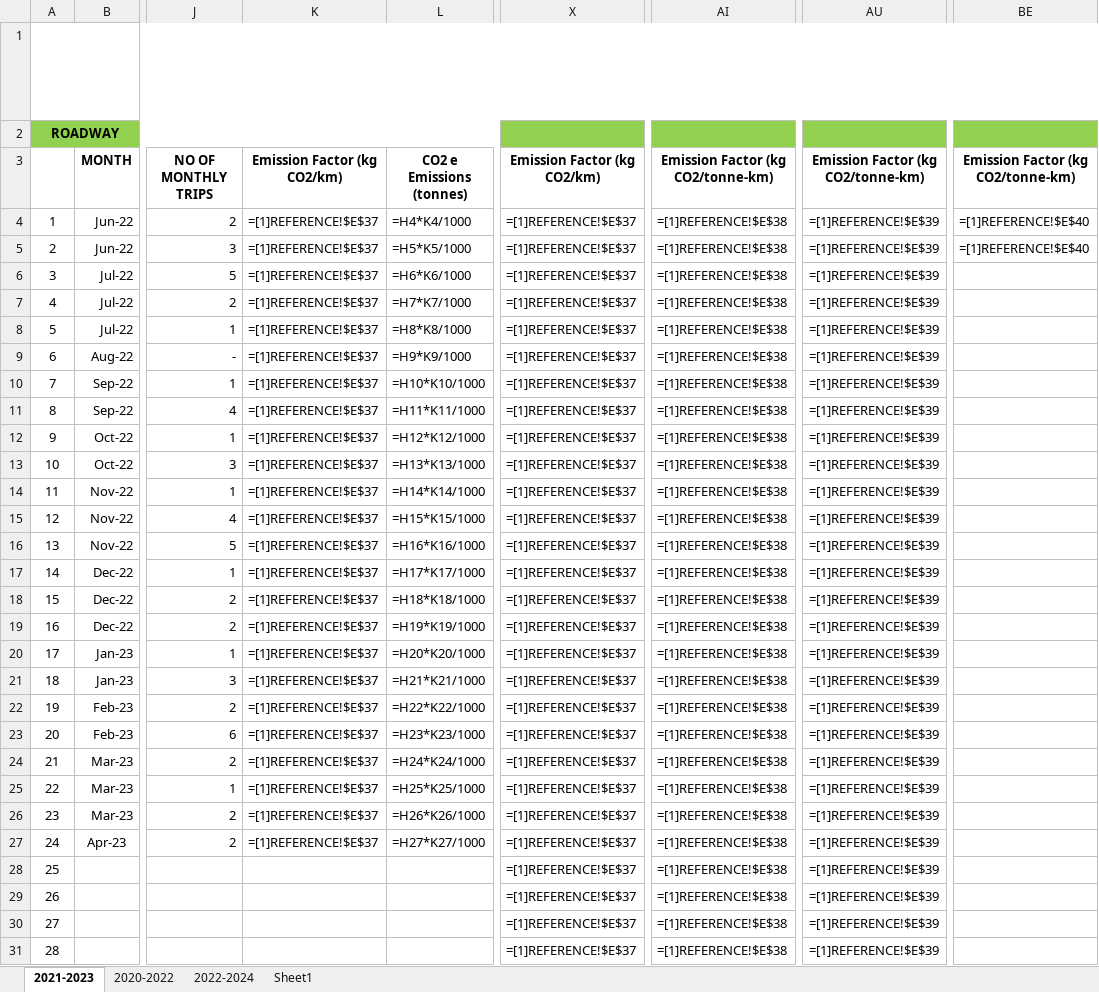
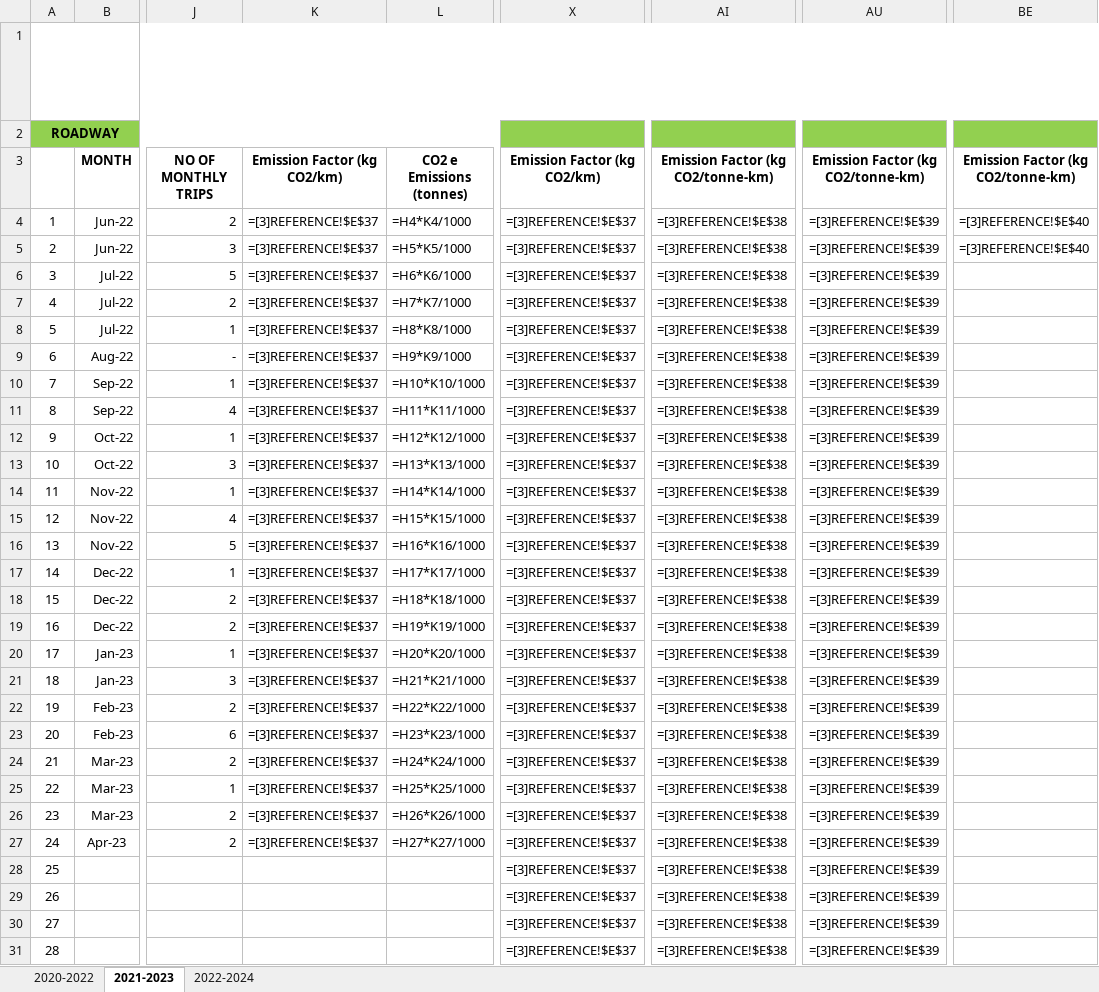
Before and after one commit to vineet-syren/tradewind, an Excel workbook: Transport Downstream- V02.xlsx, sheet 2021-2023, drawn as a sheet; only a part is shown, gaps mark what is left out; long unchanged cells end in …; values as stored, in another font and other column widths than the file's, no borders; formulas are shown in place of their values; the diff covers the shown part only; the diff names each change by its address in the sheet, - before the commit and + after, or states it on an @@ line.

```diff
--- a/Transport Downstream- V02.xlsx (sheet 2021-2023)
+++ b/Transport Downstream- V02.xlsx (sheet 2021-2023)
-sheet tab: Sheet1
@@ sheet tab order changed: 2020-2022 | 2021-2023 | 2022-2024 @@
-K4:K27: =[1]REFERENCE!$E$37
+K4:K27: =[3]REFERENCE!$E$37
-X4:X31: =[1]REFERENCE!$E$37
+X4:X31: =[3]REFERENCE!$E$37
-AI4:AI31: =[1]REFERENCE!$E$38
+AI4:AI31: =[3]REFERENCE!$E$38
-AU4:AU31: =[1]REFERENCE!$E$39
+AU4:AU31: =[3]REFERENCE!$E$39
-BE4:BE5: =[1]REFERENCE!$E$40
+BE4:BE5: =[3]REFERENCE!$E$40
```
Also changed, not shown: 136 edited cells elsewhere in this sheet, sheet 2022-2024, 10 other files.
